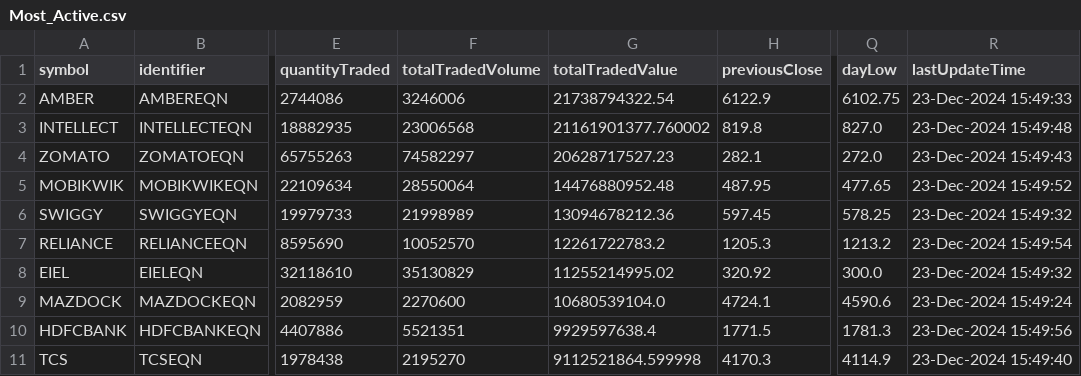
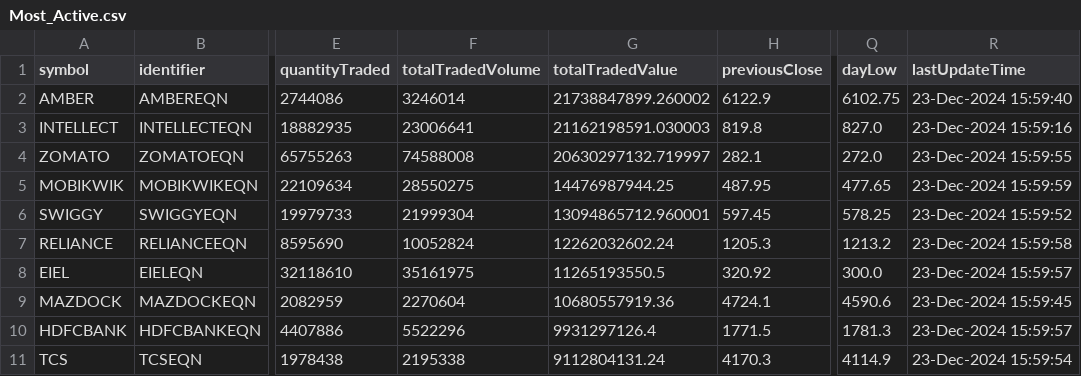
Before and after one commit to tsrajpurohit/AdvDec, a CSV file: Most_Active.csv, drawn as a sheet; only a part is shown, gaps mark what is left out; the diff covers the shown part only; the diff names each change by its address in the sheet, - before the commit and + after, or states it on an @@ line.

```diff
--- a/Most_Active.csv
+++ b/Most_Active.csv
-F2 (totalTradedVolume): 3246006
+F2 (totalTradedVolume): 3246014
-G2 (totalTradedValue): 21738794322.54
+G2 (totalTradedValue): 21738847899.260002
-R2 (lastUpdateTime): 23-Dec-2024 15:49:33
+R2 (lastUpdateTime): 23-Dec-2024 15:59:40
-F3 (totalTradedVolume): 23006568
+F3 (totalTradedVolume): 23006641
-G3 (totalTradedValue): 21161901377.760002
+G3 (totalTradedValue): 21162198591.030003
-R3 (lastUpdateTime): 23-Dec-2024 15:49:48
+R3 (lastUpdateTime): 23-Dec-2024 15:59:16
-F4 (totalTradedVolume): 74582297
+F4 (totalTradedVolume): 74588008
-G4 (totalTradedValue): 20628717527.23
+G4 (totalTradedValue): 20630297132.719997
-R4 (lastUpdateTime): 23-Dec-2024 15:49:43
+R4 (lastUpdateTime): 23-Dec-2024 15:59:55
-F5 (totalTradedVolume): 28550064
+F5 (totalTradedVolume): 28550275
-G5 (totalTradedValue): 14476880952.48
+G5 (totalTradedValue): 14476987944.25
-R5 (lastUpdateTime): 23-Dec-2024 15:49:52
+R5 (lastUpdateTime): 23-Dec-2024 15:59:59
-F6 (totalTradedVolume): 21998989
+F6 (totalTradedVolume): 21999304
-G6 (totalTradedValue): 13094678212.36
+G6 (totalTradedValue): 13094865712.960001
-R6 (lastUpdateTime): 23-Dec-2024 15:49:32
+R6 (lastUpdateTime): 23-Dec-2024 15:59:52
-F7 (totalTradedVolume): 10052570
+F7 (totalTradedVolume): 10052824
-G7 (totalTradedValue): 12261722783.2
+G7 (totalTradedValue): 12262032602.24
-R7 (lastUpdateTime): 23-Dec-2024 15:49:54
+R7 (lastUpdateTime): 23-Dec-2024 15:59:58
-F8 (totalTradedVolume): 35130829
+F8 (totalTradedVolume): 35161975
-G8 (totalTradedValue): 11255214995.02
+G8 (totalTradedValue): 11265193550.5
-R8 (lastUpdateTime): 23-Dec-2024 15:49:32
+R8 (lastUpdateTime): 23-Dec-2024 15:59:57
-F9 (totalTradedVolume): 2270600
+F9 (totalTradedVolume): 2270604
-G9 (totalTradedValue): 10680539104.0
+G9 (totalTradedValue): 10680557919.36
-R9 (lastUpdateTime): 23-Dec-2024 15:49:24
+R9 (lastUpdateTime): 23-Dec-2024 15:59:45
-F10 (totalTradedVolume): 5521351
+F10 (totalTradedVolume): 5522296
-G10 (totalTradedValue): 9929597638.4
+G10 (totalTradedValue): 9931297126.4
-R10 (lastUpdateTime): 23-Dec-2024 15:49:56
+R10 (lastUpdateTime): 23-Dec-2024 15:59:57
-F11 (totalTradedVolume): 2195270
+F11 (totalTradedVolume): 2195338
-G11 (totalTradedValue): 9112521864.599998
+G11 (totalTradedValue): 9112804131.24
-R11 (lastUpdateTime): 23-Dec-2024 15:49:40
+R11 (lastUpdateTime): 23-Dec-2024 15:59:54
```
Also changed, not shown: 30 edited cells elsewhere in this file, advances_declines.csv.
